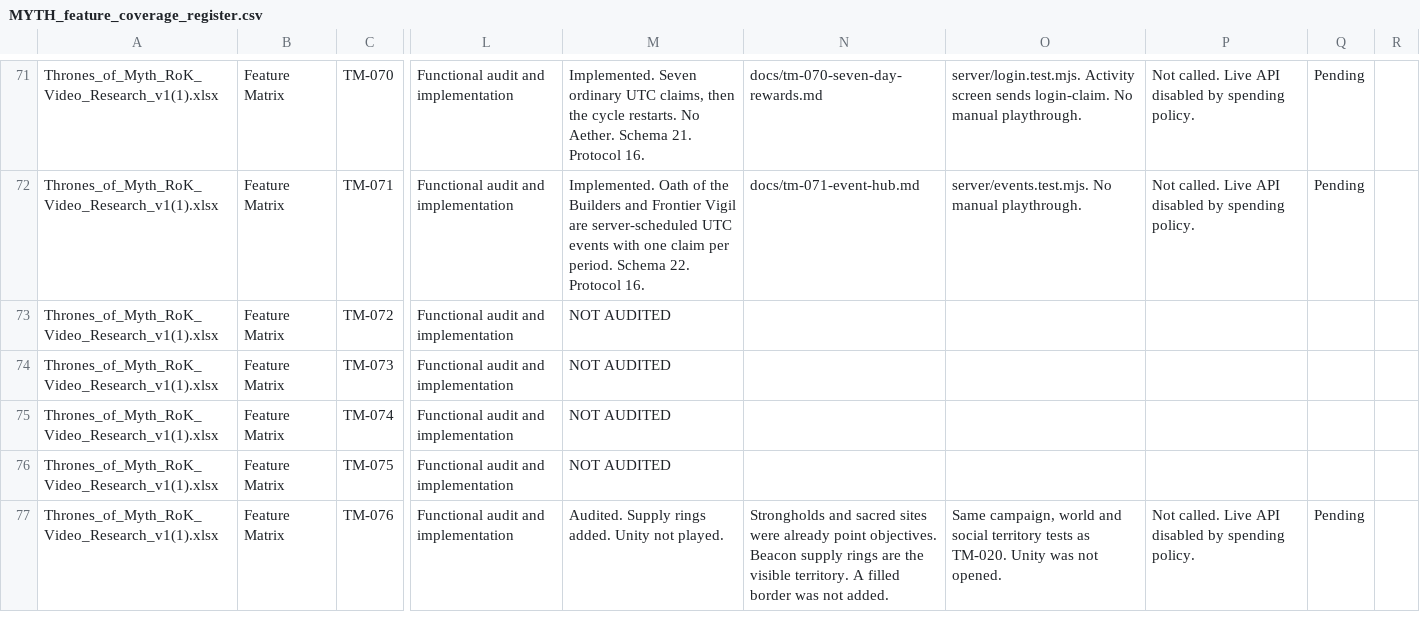
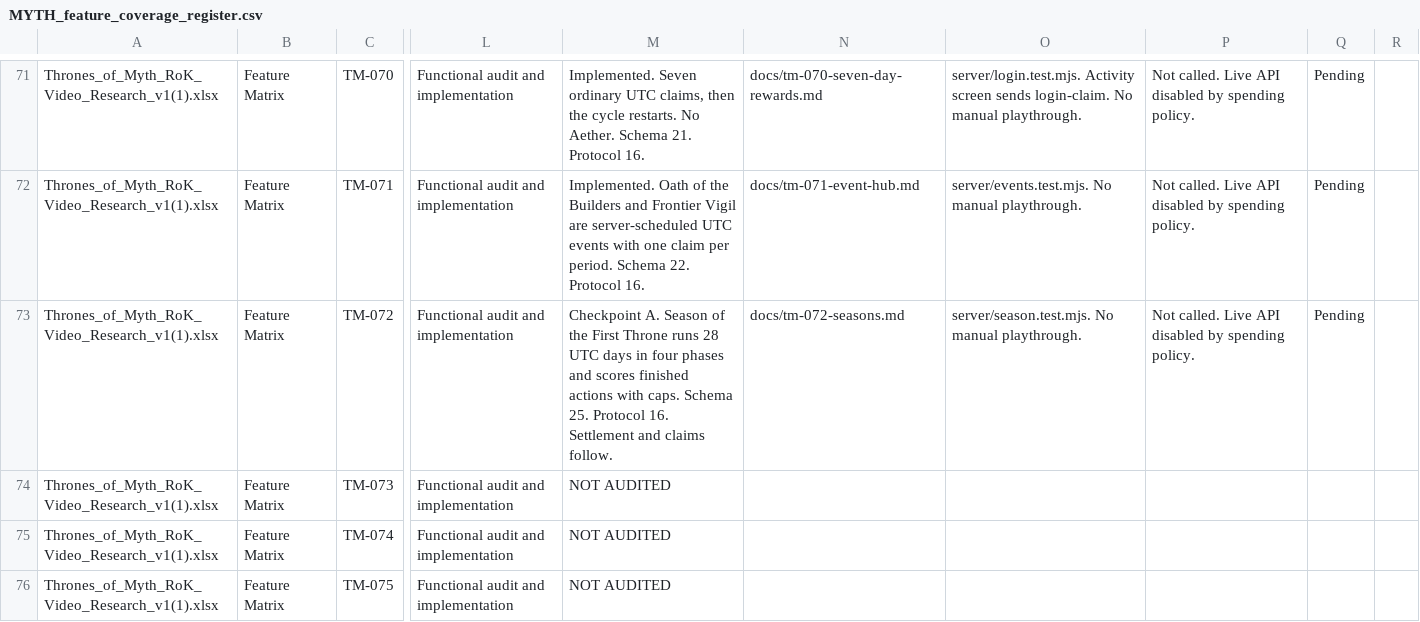
Before and after one commit to robertDarie/myth, a CSV file: research/MYTH_feature_coverage_register.csv, drawn as a sheet; only a part is shown, gaps mark what is left out; the shorter side is filled out with more unchanged rows; the diff names each change by its address in the sheet, - before the commit and + after, or states it on an @@ line.

```diff
--- a/research/MYTH_feature_coverage_register.csv
+++ b/research/MYTH_feature_coverage_register.csv
-M73: NOT AUDITED
+M73: Checkpoint A. Season of the First Throne runs 28 UTC days in four phases and scores finished actions with caps. Schema 25. Protocol 16. Settlement and claims follow.
-N73: (empty)
+N73: docs/tm-072-seasons.md
-O73: (empty)
+O73: server/season.test.mjs. No manual playthrough.
-P73: (empty)
+P73: Not called. Live API disabled by spending policy.
-Q73: (empty)
+Q73: Pending
```
Also changed, not shown: 44 other files.
